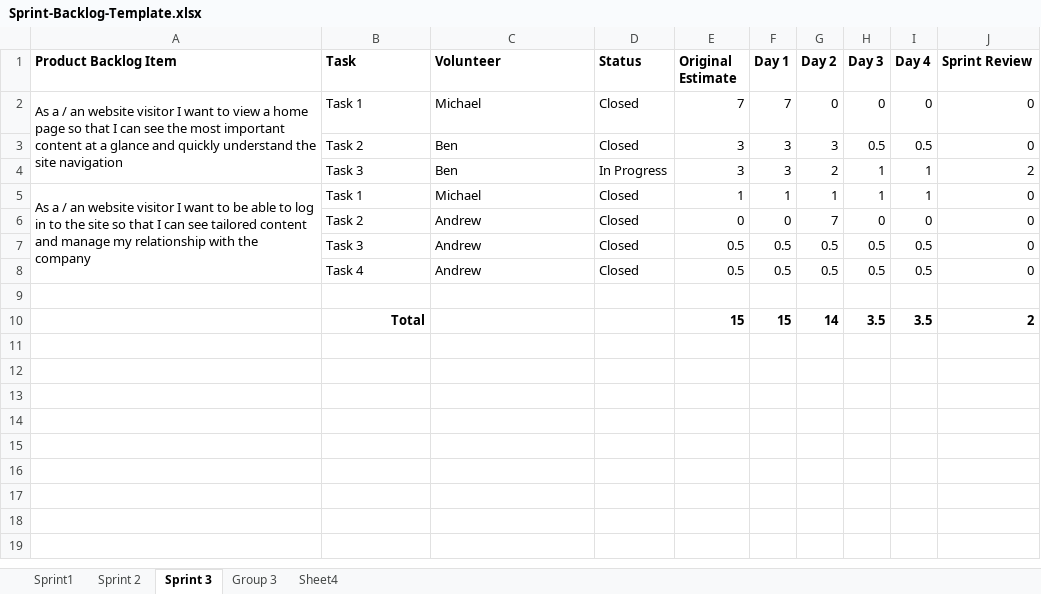
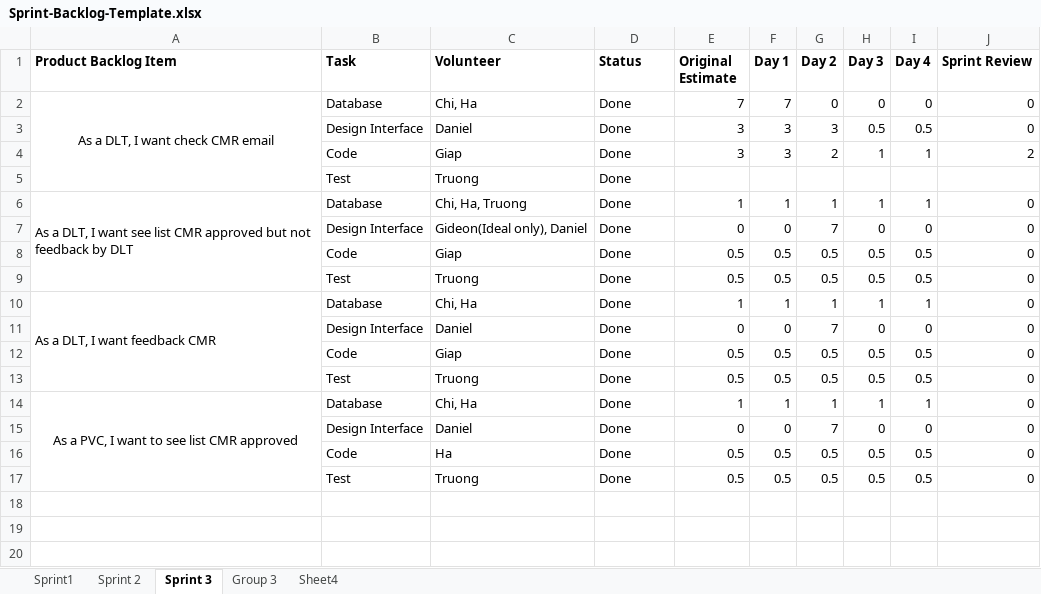
Before and after one commit to CW1640Group5/CMR_Management, an Excel workbook: Sprint-Backlog-Template.xlsx, sheet Sprint 3, drawn as a sheet; only a part is shown; values as stored, in another font and other column widths than the file's, no borders; charts and pictures not drawn; removed rows and columns are numbered as before the commit, all else as after; the diff names each change by its address in the sheet, - before the commit and + after, or states it on an @@ line.

Commit message:
Update
Srpint, Design by Daniel

```diff
--- a/Sprint-Backlog-Template.xlsx (sheet Sprint 3)
+++ b/Sprint-Backlog-Template.xlsx (sheet Sprint 3)
-A2 (Product Backlog Item): As a / an website visitor I want to view a home page so that I can see the most important content at a glance and quickly understand the site navigation
+A2 (Product Backlog Item): As a DLT, I want check CMR email
-A2 alignment: left
+A2 alignment: center
-B2 (Task): Task 1
+B2 (Task): Database
-C2 (Volunteer): Michael
+C2 (Volunteer): Chi, Ha
-D2:D3 (Status): Closed
+D2:D3 (Status): Done
-B3 (Task): Task 2
+B3 (Task): Design Interface
-C3 (Volunteer): Ben
+C3 (Volunteer): Daniel
-B4 (Task): Task 3
+B4 (Task): Code
-C4 (Volunteer): Ben
+C4 (Volunteer): Giap
-D4 (Status): In Progress
+D4 (Status): Done
+row 5:  | Test | Truong | Done
-A6 (Product Backlog Item): As a / an website visitor I want to be able to log in to the site so that I can see tailored content and manage my relationship with the company
+A6 (Product Backlog Item): As a DLT, I want see list CMR approved but not feedback by DLT
-B6 (Task): Task 1
+B6 (Task): Database
-C6 (Volunteer): Michael
+C6 (Volunteer): Chi, Ha, Truong
-D6:D9 (Status): Closed
+D6:D9 (Status): Done
-B7 (Task): Task 2
+B7 (Task): Design Interface
-C7 (Volunteer): Andrew
+C7 (Volunteer): Gideon(Ideal only), Daniel
-B8 (Task): Task 3
+B8 (Task): Code
-C8 (Volunteer): Andrew
+C8 (Volunteer): Giap
-B9 (Task): Task 4
+B9 (Task): Test
-C9 (Volunteer): Andrew
+C9 (Volunteer): Truong
-row 10: (empty)
+row 10: As a DLT, I want feedback CMR | Database | Chi, Ha | Done | 1 | 1 | 1 | 1 | 1 | 0
+A10:A13 merged
-row 10:  | Total |  |  | 15 | 15 | 14 | 3.5 | 3.5 | 2
-row 11: (empty)
+row 11:  | Design Interface | Daniel | Done | 0 | 0 | 7 | 0 | 0 | 0
-row 12: (empty)
+row 12:  | Code | Giap | Done | 0.5 | 0.5 | 0.5 | 0.5 | 0.5 | 0
-row 13: (empty)
+row 13:  | Test | Truong | Done | 0.5 | 0.5 | 0.5 | 0.5 | 0.5 | 0
-row 14: (empty)
+row 14: As a PVC, I want to see list CMR approved | Database | Chi, Ha | Done | 1 | 1 | 1 | 1 | 1 | 0
+A14:A17 merged
-row 15: (empty)
+row 15:  | Design Interface | Daniel | Done | 0 | 0 | 7 | 0 | 0 | 0
-row 16: (empty)
+row 16:  | Code | Ha | Done | 0.5 | 0.5 | 0.5 | 0.5 | 0.5 | 0
+row 17:  | Test | Truong | Done | 0.5 | 0.5 | 0.5 | 0.5 | 0.5 | 0
```
Also changed, not shown: sheet Sprint 2, sheet Sprint1, charts or pictures, 9 other files.
